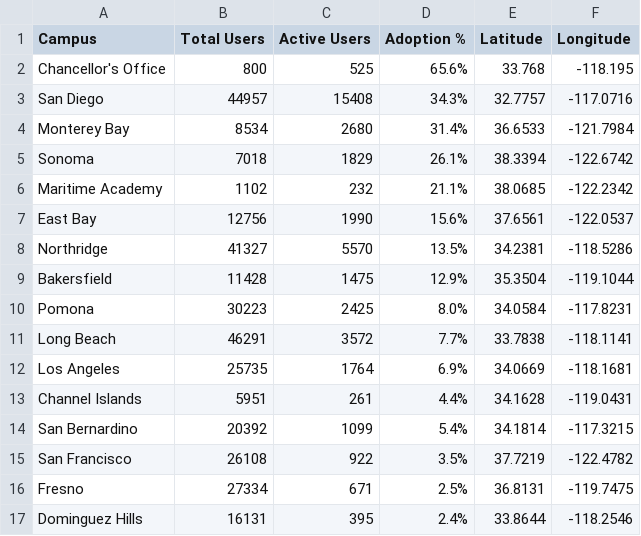
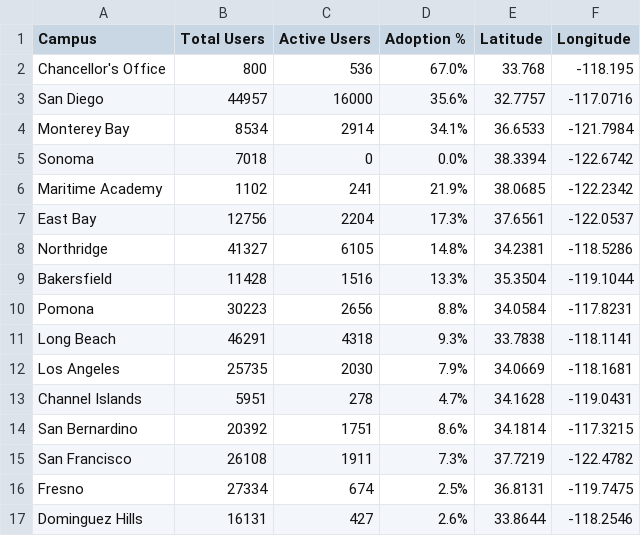
Before and after one commit to mattjhughes/GPTDashboard, a CSV file: CSU_Campus_Adoption_with_Coordinates.csv, drawn as a sheet; only a part is shown; the diff covers the shown part only.

Commit message:
update stats

```diff
--- a/CSU_Campus_Adoption_with_Coordinates.csv
+++ b/CSU_Campus_Adoption_with_Coordinates.csv
@@ -1,17 +1,17 @@
 Campus,Total Users,Active Users,Adoption %,Latitude,Longitude
-Chancellor's Office,800,525,65.6%,33.768,-118.195
-San Diego,44957,15408,34.3%,32.7757,-117.0716
-Monterey Bay,8534,2680,31.4%,36.6533,-121.7984
-Sonoma,7018,1829,26.1%,38.3394,-122.6742
-Maritime Academy,1102,232,21.1%,38.0685,-122.2342
-East Bay,12756,1990,15.6%,37.6561,-122.0537
-Northridge,41327,5570,13.5%,34.2381,-118.5286
-Bakersfield,11428,1475,12.9%,35.3504,-119.1044
-Pomona,30223,2425,8.0%,34.0584,-117.8231
-Long Beach,46291,3572,7.7%,33.7838,-118.1141
-Los Angeles,25735,1764,6.9%,34.0669,-118.1681
-Channel Islands,5951,261,4.4%,34.1628,-119.0431
-San Bernardino,20392,1099,5.4%,34.1814,-117.3215
-San Francisco,26108,922,3.5%,37.7219,-122.4782
-Fresno,27334,671,2.5%,36.8131,-119.7475
-Dominguez Hills,16131,395,2.4%,33.8644,-118.2546
+Chancellor's Office,800,536,67.0%,33.768,-118.195
+San Diego,44957,16000,35.6%,32.7757,-117.0716
+Monterey Bay,8534,2914,34.1%,36.6533,-121.7984
+Sonoma,7018,0,0.0%,38.3394,-122.6742
+Maritime Academy,1102,241,21.9%,38.0685,-122.2342
+East Bay,12756,2204,17.3%,37.6561,-122.0537
+Northridge,41327,6105,14.8%,34.2381,-118.5286
+Bakersfield,11428,1516,13.3%,35.3504,-119.1044
+Pomona,30223,2656,8.8%,34.0584,-117.8231
+Long Beach,46291,4318,9.3%,33.7838,-118.1141
+Los Angeles,25735,2030,7.9%,34.0669,-118.1681
+Channel Islands,5951,278,4.7%,34.1628,-119.0431
+San Bernardino,20392,1751,8.6%,34.1814,-117.3215
+San Francisco,26108,1911,7.3%,37.7219,-122.4782
+Fresno,27334,674,2.5%,36.8131,-119.7475
+Dominguez Hills,16131,427,2.6%,33.8644,-118.2546
```
Also changed, not shown: 9 edited cells elsewhere in this file.
